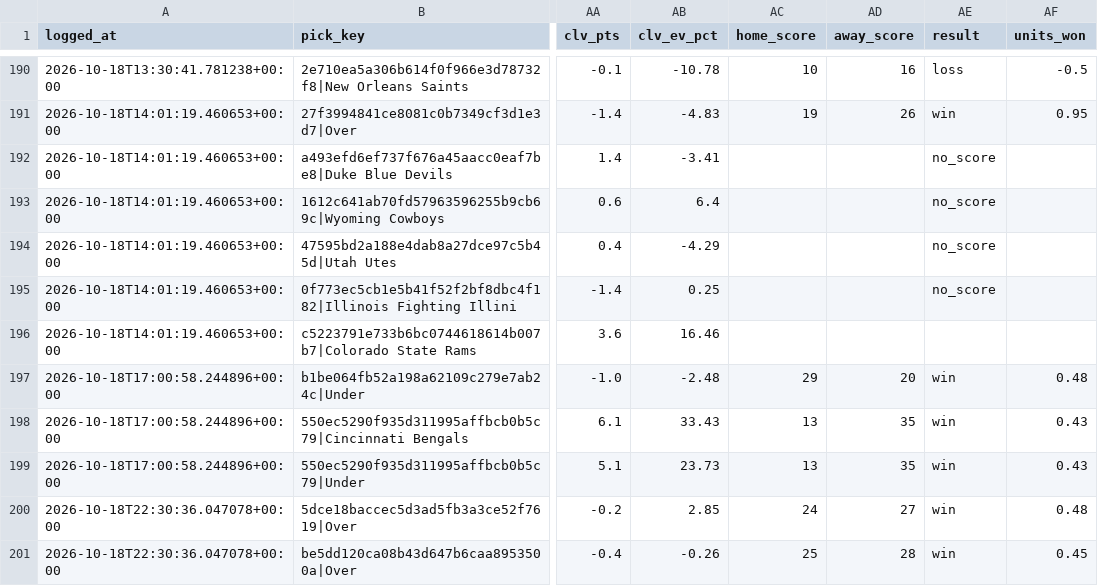
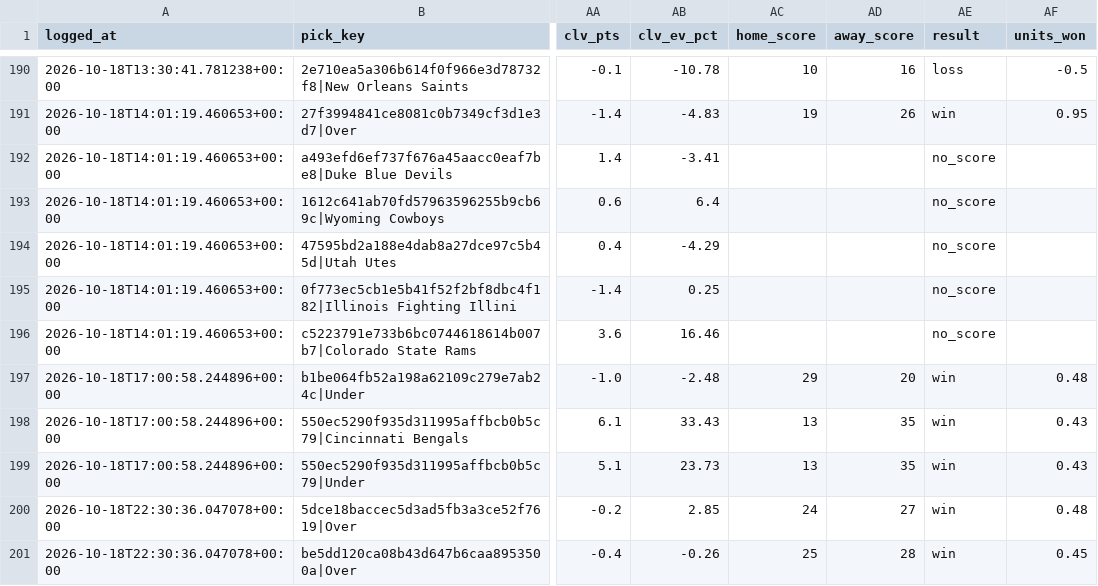
Before and after one commit to unclebuck20/betting-engine, a CSV file: data/picks/model_log.csv, drawn as a sheet; only a part is shown, gaps mark what is left out; the diff names each change by its address in the sheet, - before the commit and + after, or states it on an @@ line.

```diff
--- a/data/picks/model_log.csv
+++ b/data/picks/model_log.csv
-AE196 (result): (empty)
+AE196 (result): no_score
```
Also changed, not shown: 17 other files.
